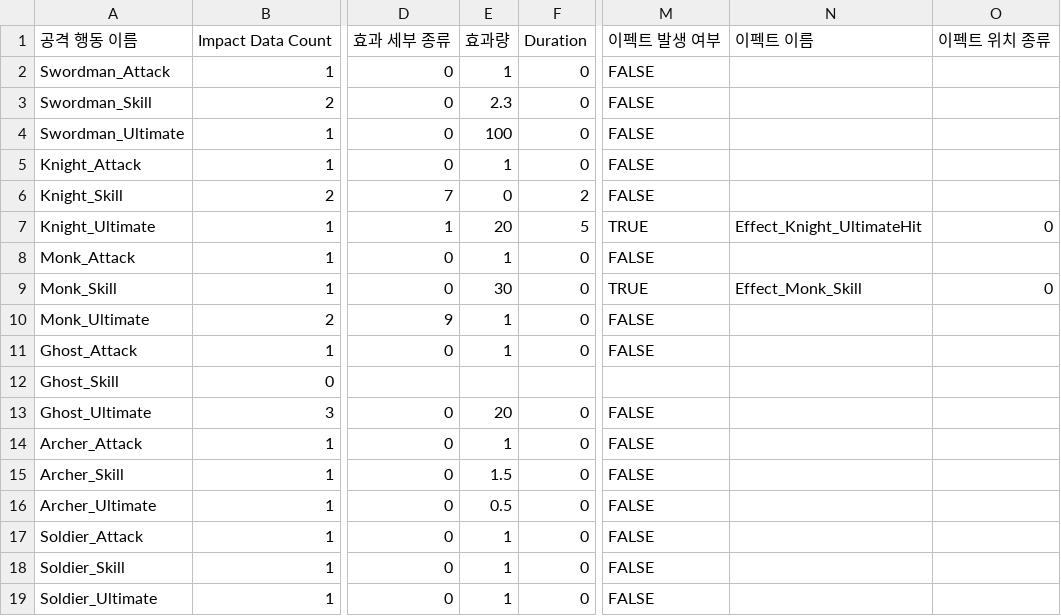
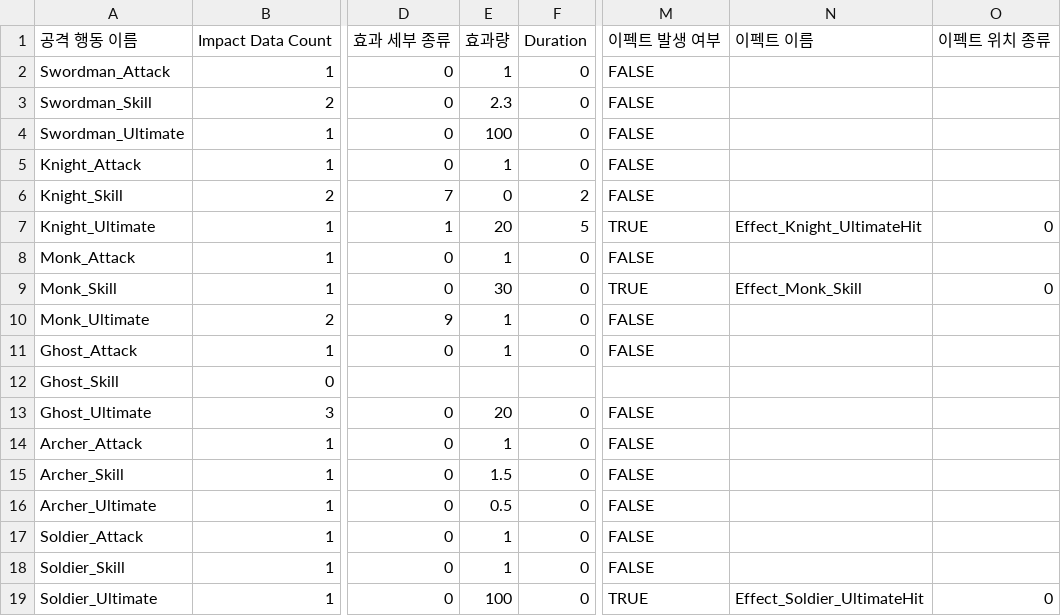
Before and after one commit to KIA-PROGRAMMING-38/2DProject-TeamfightManager, a CSV file: 2DProject-TeamfightManager/Assets/Data/Save1/AttackActionDataFile_ImpactData.csv, drawn as a sheet; only a part is shown, gaps mark what is left out; the diff names each change by its address in the sheet, - before the commit and + after, or states it on an @@ line.

```diff
--- a/2DProject-TeamfightManager/Assets/Data/Save1/AttackActionDataFile_ImpactData.csv
+++ b/2DProject-TeamfightManager/Assets/Data/Save1/AttackActionDataFile_ImpactData.csv
-E19: 1
+E19: 100
-M19: FALSE
+M19: TRUE
-N19: (empty)
+N19: Effect_Soldier_UltimateHit
-O19: (empty)
+O19: 0
```
Also changed, not shown: 2DProject-TeamfightManager/Assets/Data/Save1/AttackActionDataFile_ActionData.csv, 2DProject-TeamfightManager/Assets/Data/Save1/ChampionDataFile.csv, 39 other files.
